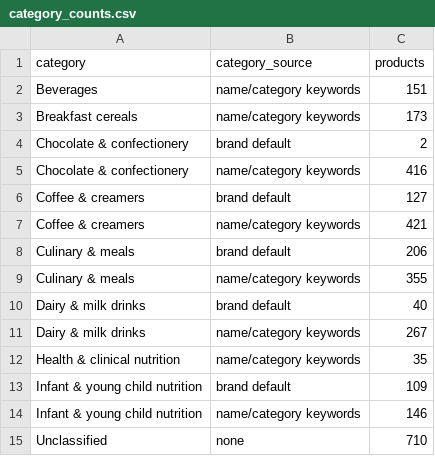
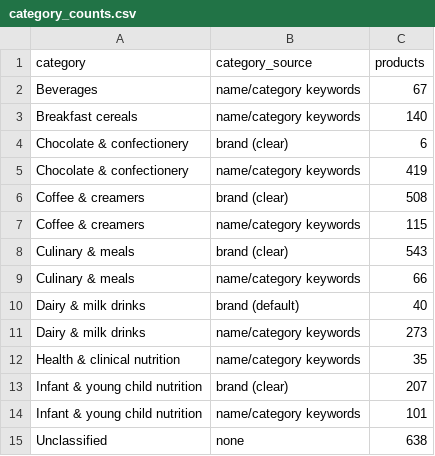
Before and after one commit to alesili/nestle-product-range, a CSV file: outputs/category_counts.csv, drawn as a sheet.

Commit message:
Category rules: brand priority, more keywords, classification source

```diff
--- a/outputs/category_counts.csv
+++ b/outputs/category_counts.csv
@@ -1,15 +1,15 @@
 category,category_source,products
-Beverages,name/category keywords,151
-Breakfast cereals,name/category keywords,173
-Chocolate & confectionery,brand default,2
-Chocolate & confectionery,name/category keywords,416
-Coffee & creamers,brand default,127
-Coffee & creamers,name/category keywords,421
-Culinary & meals,brand default,206
-Culinary & meals,name/category keywords,355
-Dairy & milk drinks,brand default,40
-Dairy & milk drinks,name/category keywords,267
+Beverages,name/category keywords,67
+Breakfast cereals,name/category keywords,140
+Chocolate & confectionery,brand (clear),6
+Chocolate & confectionery,name/category keywords,419
+Coffee & creamers,brand (clear),508
+Coffee & creamers,name/category keywords,115
+Culinary & meals,brand (clear),543
+Culinary & meals,name/category keywords,66
+Dairy & milk drinks,brand (default),40
+Dairy & milk drinks,name/category keywords,273
 Health & clinical nutrition,name/category keywords,35
-Infant & young child nutrition,brand default,109
-Infant & young child nutrition,name/category keywords,146
-Unclassified,none,710
+Infant & young child nutrition,brand (clear),207
+Infant & young child nutrition,name/category keywords,101
+Unclassified,none,638
```
Also changed, not shown: 1 other file.
